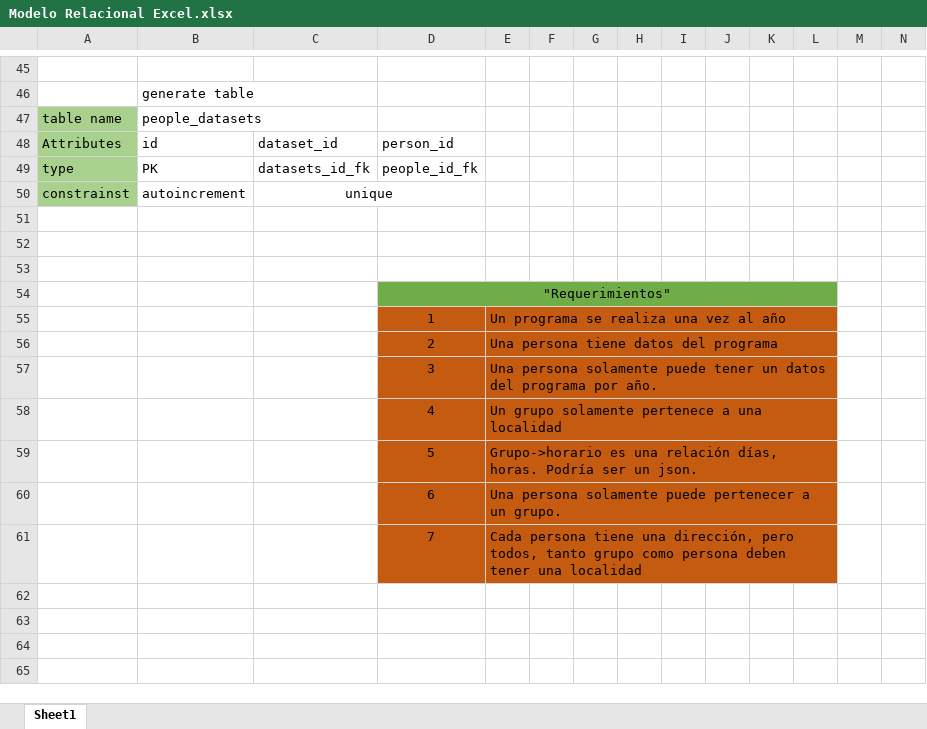
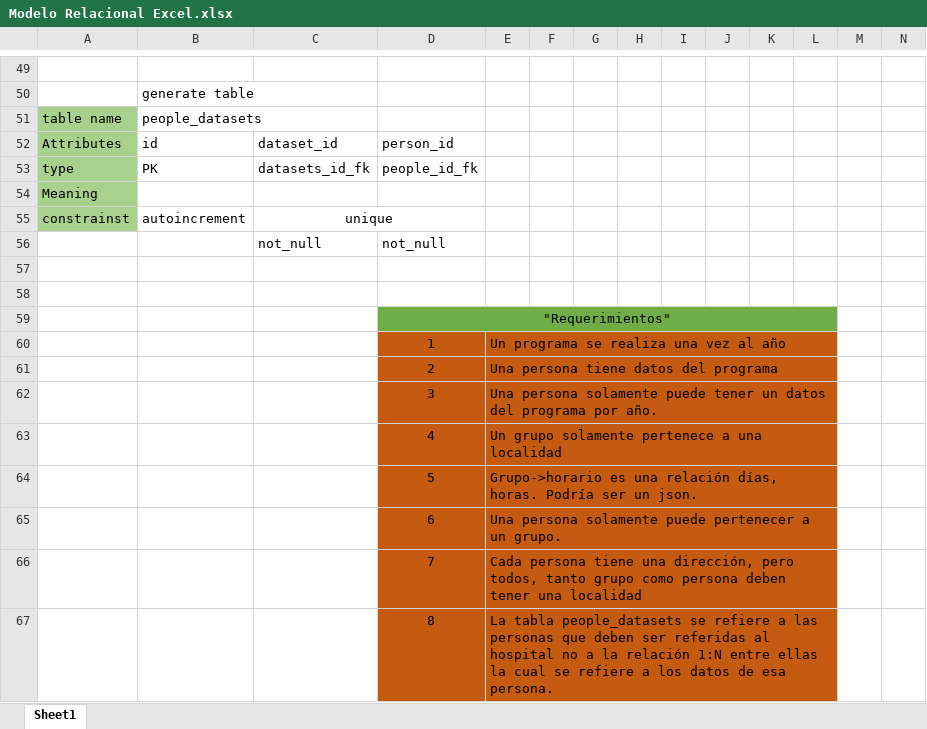
Before and after one commit to JohanDuran/EVISA-TCU, an Excel workbook: Software EVISA version Johan/Modelos/Modelo Relacional Excel.xlsx, sheet Sheet1, drawn as a sheet; only a part is shown, gaps mark what is left out; values as stored, in another font and other column widths than the file's, no borders; addresses are those after the commit; rows hold the shown columns only; the diff covers the shown part only; the diff names each change by its address in the sheet, - before the commit and + after, or states it on an @@ line.

```diff
--- a/Software EVISA version Johan/Modelos/Modelo Relacional Excel.xlsx (sheet Sheet1)
+++ b/Software EVISA version Johan/Modelos/Modelo Relacional Excel.xlsx (sheet Sheet1)
+row 54: Meaning
-row 56: (empty)
+row 56:  |  | not_null | not_null
+row 67:  |  |  | 8 | La tabla people_datasets se refiere a las personas que deben ser referidas al hospital no a la relación 1:N entre ellas la cual se refiere a los datos de esa persona.
```
Also changed, not shown: 5 added rows, 1 removed row and 16 edited cells elsewhere in this sheet, formulas that keep their value, 1 other file.
